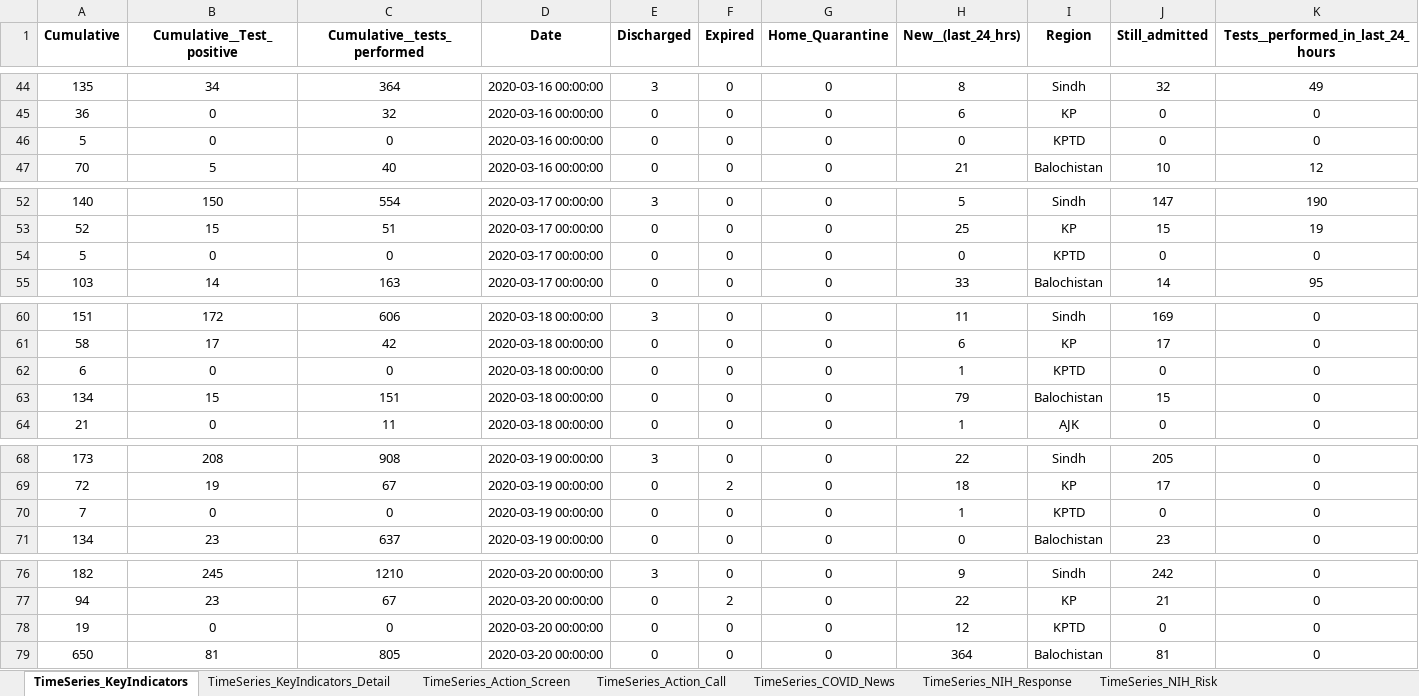
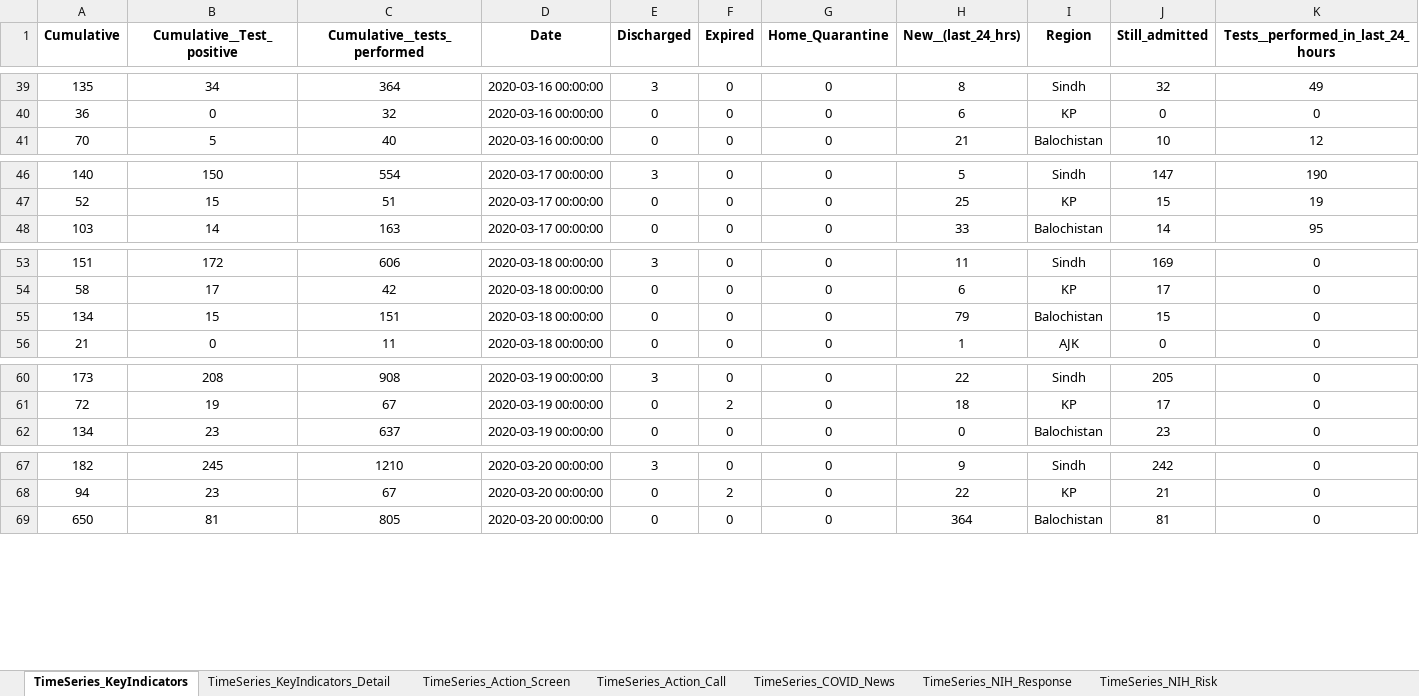
Before and after one commit to Syeda-Samana-Batool/DS_project, an Excel workbook: Covid-19 dataset.xlsx, sheet TimeSeries_KeyIndicators, drawn as a sheet; only a part is shown, gaps mark what is left out; values as stored, in another font and other column widths than the file's, no borders; the diff covers the shown part only; the diff names each change by its address in the sheet, - before the commit and + after, or states it on an @@ line.

```diff
--- a/Covid-19 dataset.xlsx (sheet TimeSeries_KeyIndicators)
+++ b/Covid-19 dataset.xlsx (sheet TimeSeries_KeyIndicators)
-row 46: 5 | 0 | 0 | 2020-03-16 00:00:00 | 0 | 0 | 0 | 0 | KPTD | 0 | 0
-row 54: 5 | 0 | 0 | 2020-03-17 00:00:00 | 0 | 0 | 0 | 0 | KPTD | 0 | 0
-row 62: 6 | 0 | 0 | 2020-03-18 00:00:00 | 0 | 0 | 0 | 1 | KPTD | 0 | 0
-row 70: 7 | 0 | 0 | 2020-03-19 00:00:00 | 0 | 0 | 0 | 1 | KPTD | 0 | 0
-row 78: 19 | 0 | 0 | 2020-03-20 00:00:00 | 0 | 0 | 0 | 12 | KPTD | 0 | 0
```
Also changed, not shown: 7 removed rows elsewhere in this sheet, 1 other file.
